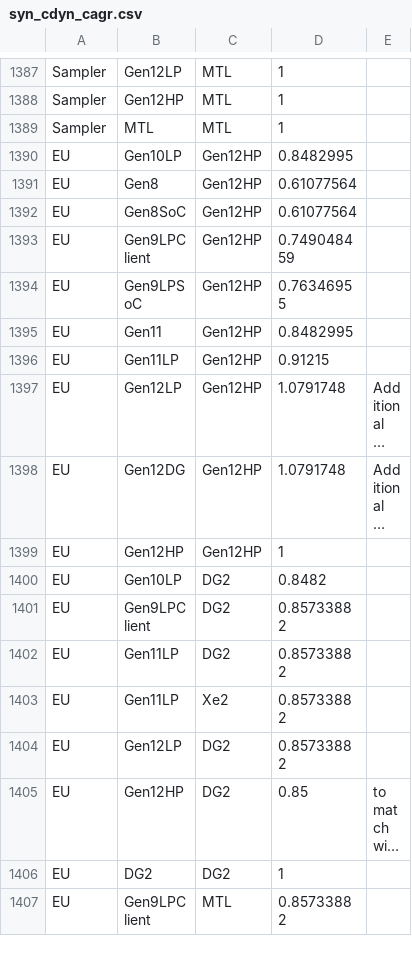
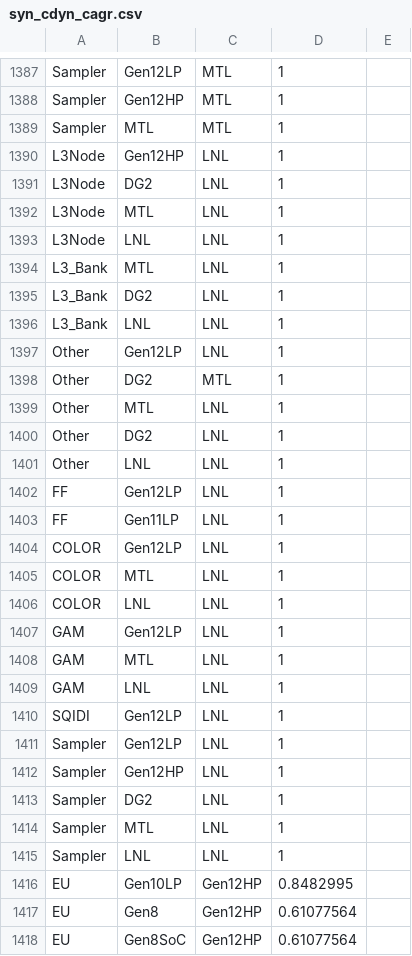
Before and after one commit to tushgarg20/Alps-ci-cd, a CSV file: Inputs/syn_cdyn_cagr.csv, drawn as a sheet; only a part is shown, gaps mark what is left out; the shorter side is filled out with more unchanged rows; long unchanged cells end in …; the diff covers the shown part only; the diff names each change by its address in the sheet, - before the commit and + after, or states it on an @@ line.

```diff
--- a/Inputs/syn_cdyn_cagr.csv
+++ b/Inputs/syn_cdyn_cagr.csv
+row 1390: L3Node | Gen12HP | LNL | 1
+row 1391: L3Node | DG2 | LNL | 1
+row 1392: L3Node | MTL | LNL | 1
+row 1393: L3Node | LNL | LNL | 1
+row 1394: L3_Bank | MTL | LNL | 1
+row 1395: L3_Bank | DG2 | LNL | 1
+row 1396: L3_Bank | LNL | LNL | 1
+row 1397: Other | Gen12LP | LNL | 1
+row 1398: Other | DG2 | MTL | 1
+row 1399: Other | MTL | LNL | 1
+row 1400: Other | DG2 | LNL | 1
+row 1401: Other | LNL | LNL | 1
+row 1402: FF | Gen12LP | LNL | 1
+row 1403: FF | Gen11LP | LNL | 1
+row 1404: COLOR | Gen12LP | LNL | 1
+row 1405: COLOR | MTL | LNL | 1
+row 1406: COLOR | LNL | LNL | 1
+row 1407: GAM | Gen12LP | LNL | 1
+row 1408: GAM | MTL | LNL | 1
+row 1409: GAM | LNL | LNL | 1
+row 1410: SQIDI | Gen12LP | LNL | 1
+row 1411: Sampler | Gen12LP | LNL | 1
+row 1412: Sampler | Gen12HP | LNL | 1
+row 1413: Sampler | DG2 | LNL | 1
+row 1414: Sampler | MTL | LNL | 1
+row 1415: Sampler | LNL | LNL | 1
```
Also changed, not shown: 21 added rows elsewhere in this file, Inputs/process.csv, 8 other files.
